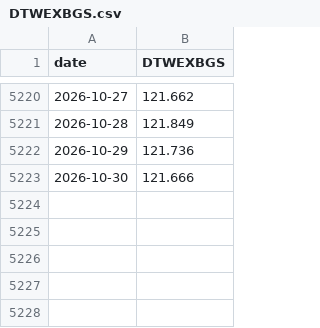
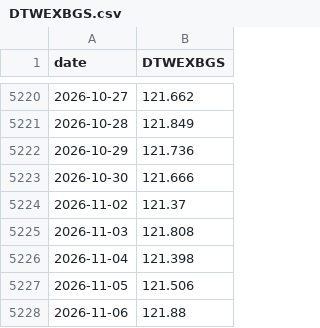
Before and after one commit to abduswaidan-glitch/macro-platform, a CSV file: data/raw/DTWEXBGS.csv, drawn as a sheet; only a part is shown, gaps mark what is left out; the diff names each change by its address in the sheet, - before the commit and + after, or states it on an @@ line.

```diff
--- a/data/raw/DTWEXBGS.csv
+++ b/data/raw/DTWEXBGS.csv
+row 5224: 2026-11-02 | 121.37
+row 5225: 2026-11-03 | 121.808
+row 5226: 2026-11-04 | 121.398
+row 5227: 2026-11-05 | 121.506
+row 5228: 2026-11-06 | 121.88
```
Also changed, not shown: data/raw/BAMLH0A0HYM2.csv, data/raw/DFII10.csv, 9 other files.
